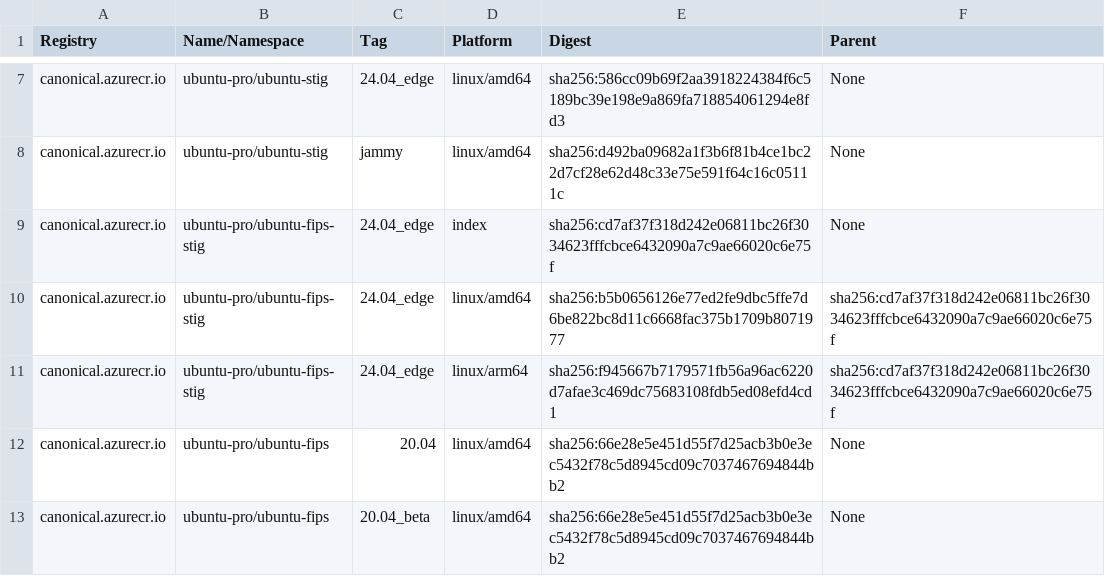
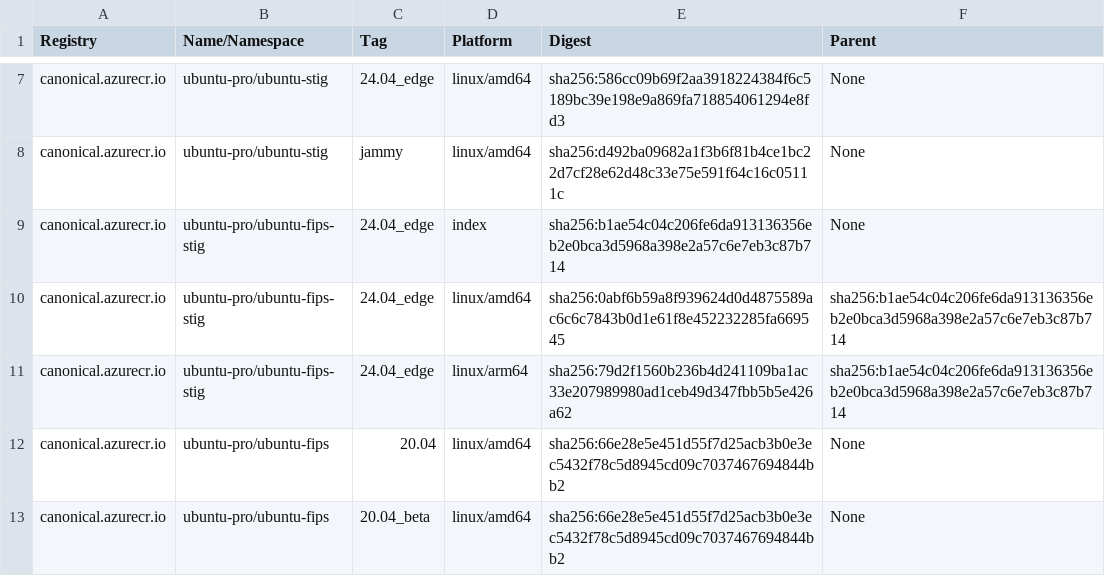
Before and after one commit to canonical/ironbank-catalog, a TSV file: canonical.azurecr.io/index.tsv, drawn as a sheet; only a part is shown, gaps mark what is left out.

Commit message:
automatic site update

```diff
--- a/canonical.azurecr.io/index.tsv
+++ b/canonical.azurecr.io/index.tsv
@@ -8,5 +8,5 @@ canonical.azurecr.io	ubuntu-pro/ubuntu-stig	24.04_edge	linux/amd64	sha256:586cc0
 canonical.azurecr.io	ubuntu-pro/ubuntu-stig	jammy	linux/amd64	sha256:d492ba09682a1f3b6f81b4ce1bc22d7cf28e62d48c33e75e591f64c16c05111c	None
-canonical.azurecr.io	ubuntu-pro/ubuntu-fips-stig	24.04_edge	index	sha256:cd7af37f318d242e06811bc26f3034623fffcbce6432090a7c9ae66020c6e75f	None
-canonical.azurecr.io	ubuntu-pro/ubuntu-fips-stig	24.04_edge	linux/amd64	sha256:b5b0656126e77ed2fe9dbc5ffe7d6be822bc8d11c6668fac375b1709b8071977	sha256:cd7af37f318d242e06811bc26f3034623fffcbce6432090a7c9ae66020c6e75f
-canonical.azurecr.io	ubuntu-pro/ubuntu-fips-stig	24.04_edge	linux/arm64	sha256:f945667b7179571fb56a96ac6220d7afae3c469dc75683108fdb5ed08efd4cd1	sha256:cd7af37f318d242e06811bc26f3034623fffcbce6432090a7c9ae66020c6e75f
+canonical.azurecr.io	ubuntu-pro/ubuntu-fips-stig	24.04_edge	index	sha256:b1ae54c04c206fe6da913136356eb2e0bca3d5968a398e2a57c6e7eb3c87b714	None
+canonical.azurecr.io	ubuntu-pro/ubuntu-fips-stig	24.04_edge	linux/amd64	sha256:0abf6b59a8f939624d0d4875589ac6c6c7843b0d1e61f8e452232285fa669545	sha256:b1ae54c04c206fe6da913136356eb2e0bca3d5968a398e2a57c6e7eb3c87b714
+canonical.azurecr.io	ubuntu-pro/ubuntu-fips-stig	24.04_edge	linux/arm64	sha256:79d2f1560b236b4d241109ba1ac33e207989980ad1ceb49d347fbb5b5e426a62	sha256:b1ae54c04c206fe6da913136356eb2e0bca3d5968a398e2a57c6e7eb3c87b714
 canonical.azurecr.io	ubuntu-pro/ubuntu-fips	20.04	linux/amd64	sha256:66e28e5e451d55f7d25acb3b0e3ec5432f78c5d8945cd09c7037467694844bb2	None
```
